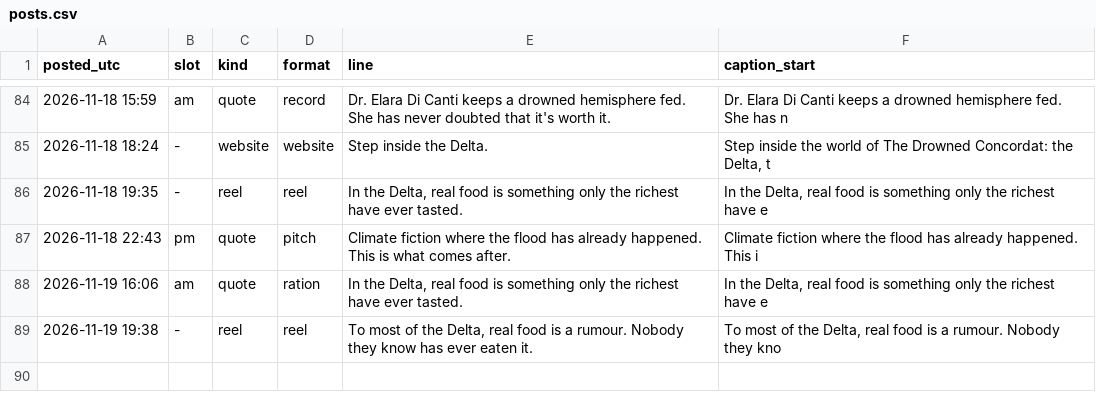
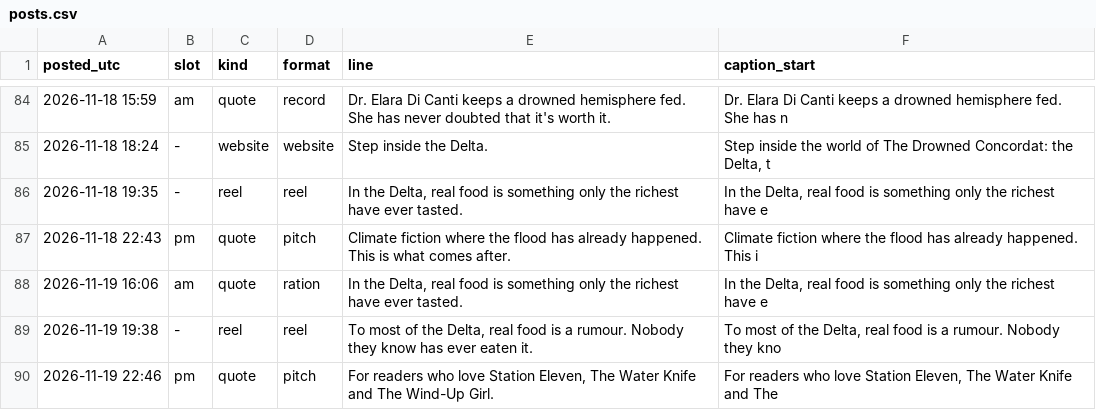
Before and after one commit to somhairlemaccormick-collab/The-Drowned-Concordat-Promo, a CSV file: log/posts.csv, drawn as a sheet; only a part is shown, gaps mark what is left out; the diff names each change by its address in the sheet, - before the commit and + after, or states it on an @@ line.

```diff
--- a/log/posts.csv
+++ b/log/posts.csv
+row 90: 2026-11-19 22:46 | pm | quote | pitch | For readers who love Station Eleven, The Water Knife and The Wind-Up Girl. | For readers who love Station Eleven, The Water Knife and The
```
Also changed, not shown: 2 other files.
